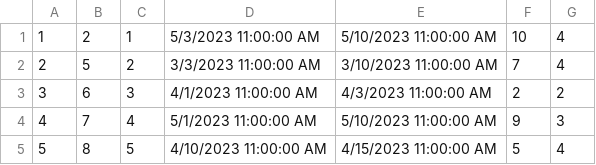
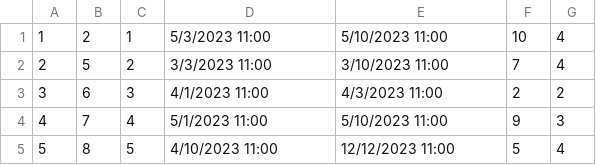
Before and after one commit to teodorazunic/SIMS, a CSV file: SIMS-Initial-Project-main/InitialProject/InitialProject/Resources/Data/reservations.csv, drawn as a sheet.

```diff
--- a/SIMS-Initial-Project-main/InitialProject/InitialProject/Resources/Data/reservations.csv
+++ b/SIMS-Initial-Project-main/InitialProject/InitialProject/Resources/Data/reservations.csv
@@ -1,5 +1,5 @@
-1|2|1|5/3/2023 11:00:00 AM|5/10/2023 11:00:00 AM|10|4
-2|5|2|3/3/2023 11:00:00 AM|3/10/2023 11:00:00 AM|7|4
-3|6|3|4/1/2023 11:00:00 AM|4/3/2023 11:00:00 AM|2|2
-4|7|4|5/1/2023 11:00:00 AM|5/10/2023 11:00:00 AM|9|3
-5|8|5|4/10/2023 11:00:00 AM|4/15/2023 11:00:00 AM|5|4
+1|2|1|5/3/2023 11:00|5/10/2023 11:00|10|4
+2|5|2|3/3/2023 11:00|3/10/2023 11:00|7|4
+3|6|3|4/1/2023 11:00|4/3/2023 11:00|2|2
+4|7|4|5/1/2023 11:00|5/10/2023 11:00|9|3
+5|8|5|4/10/2023 11:00|12/12/2023 11:00|5|4
```
Also changed, not shown: SIMS-Initial-Project-main/InitialProject/InitialProject/Resources/Data/accommodations.csv, 15 other files.
